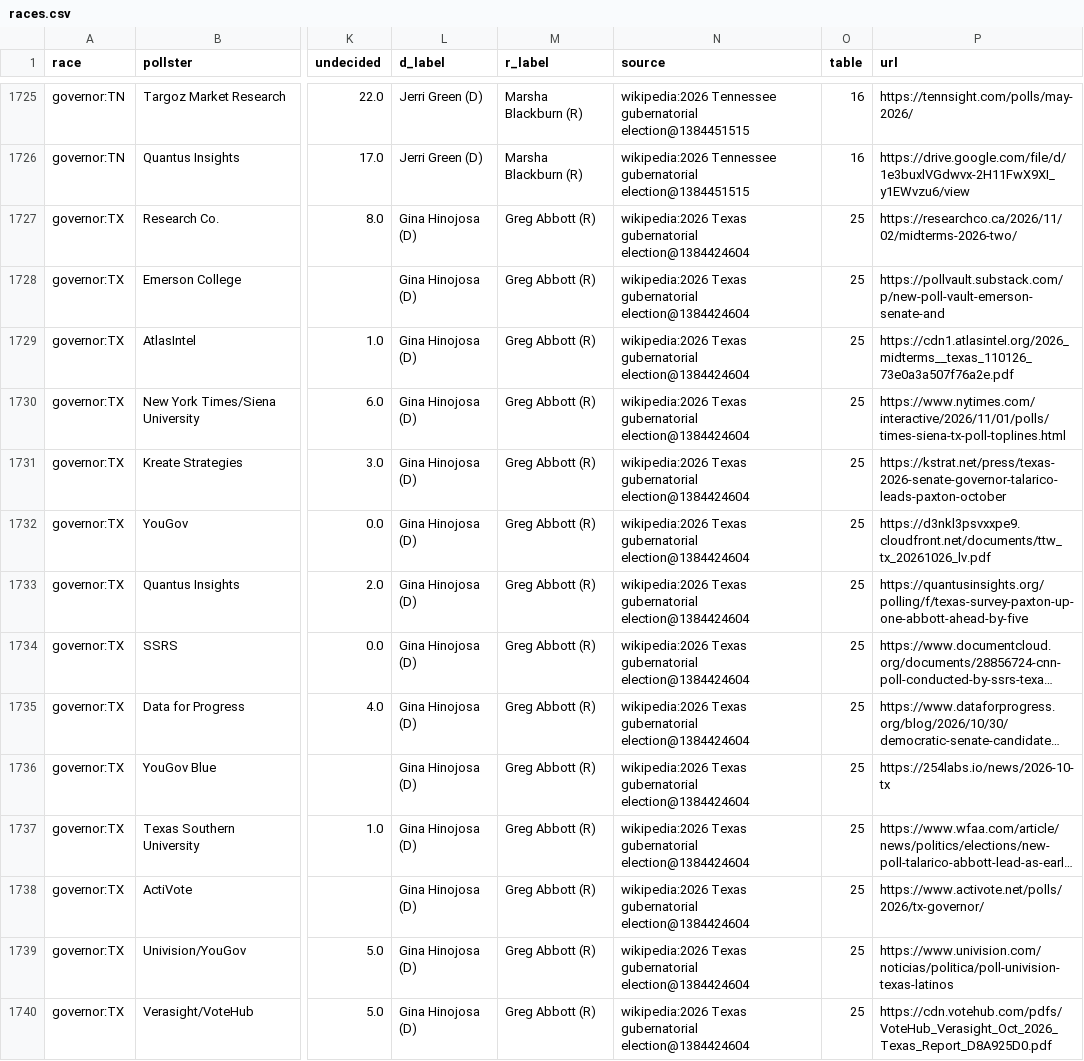
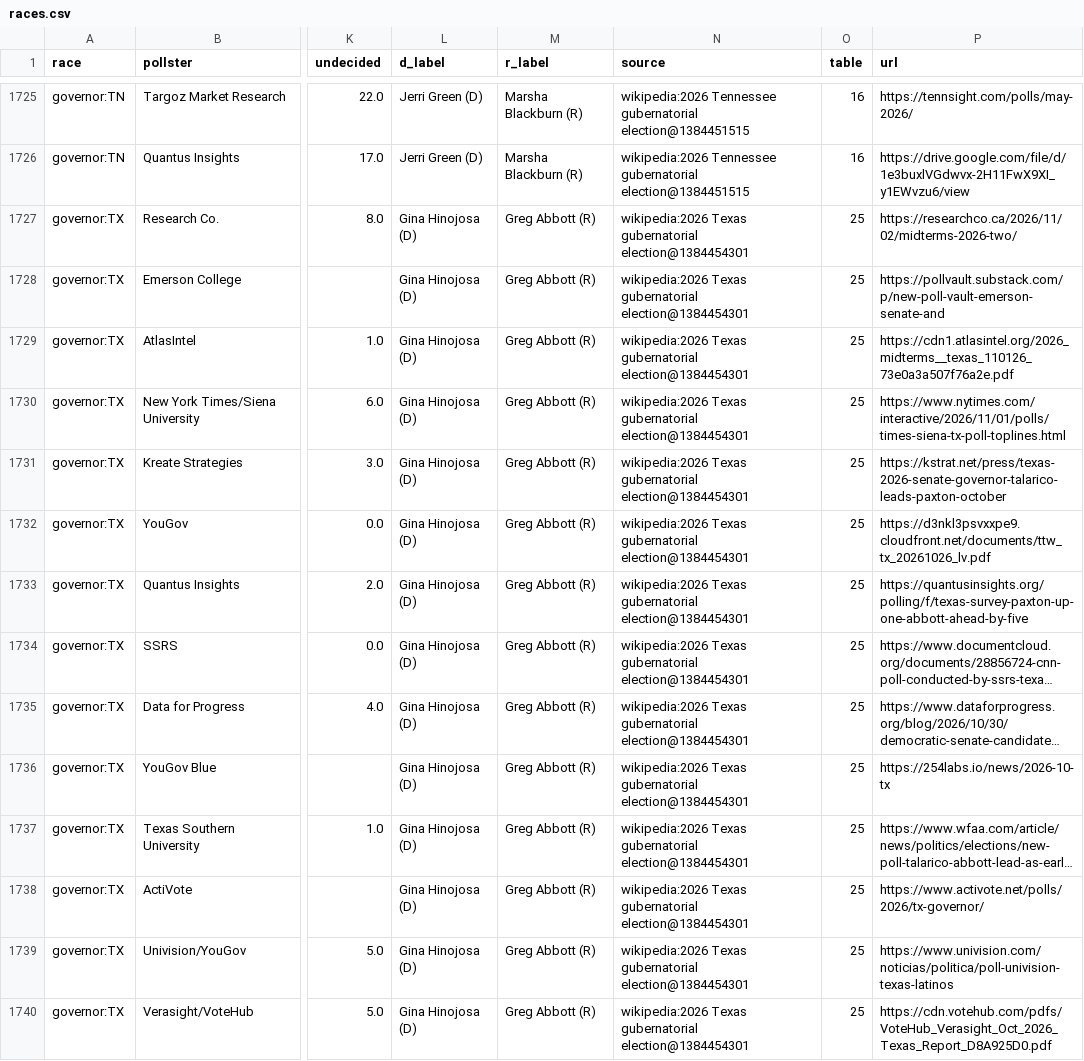
Before and after one commit to KaraZajac/MIDTERMS2026, a CSV file: data/polls/races.csv, drawn as a sheet; only a part is shown, gaps mark what is left out; long unchanged cells end in …; the diff covers the shown part only; the diff names each change by its address in the sheet, - before the commit and + after, or states it on an @@ line.

```diff
--- a/data/polls/races.csv
+++ b/data/polls/races.csv
-N1727:N1740 (source): …Texas gubernatorial election@1384424604
+N1727:N1740 (source): …Texas gubernatorial election@1384454301
```
Also changed, not shown: 83 edited cells elsewhere in this file, data/races/governor.csv, data/races/senate.csv, 8 other files.
